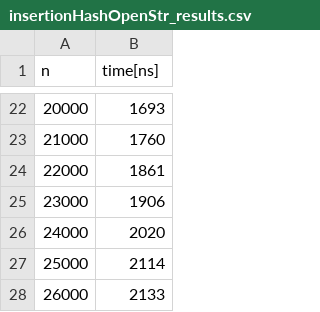
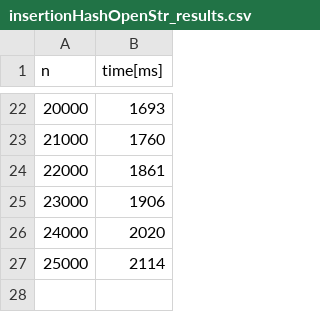
Before and after one commit to madyisus/Hash-and-tree, a CSV file: outputs/insertionHashOpenStr_results.csv, drawn as a sheet; only a part is shown, gaps mark what is left out; the diff names each change by its address in the sheet, - before the commit and + after, or states it on an @@ line.

```diff
--- a/outputs/insertionHashOpenStr_results.csv
+++ b/outputs/insertionHashOpenStr_results.csv
-B1: time[ns]
+B1: time[ms]
-row 28: 26000 | 2133
```
Also changed, not shown: outputs/searchHashClosedLong_not_in_table.csv, 2 other files.
